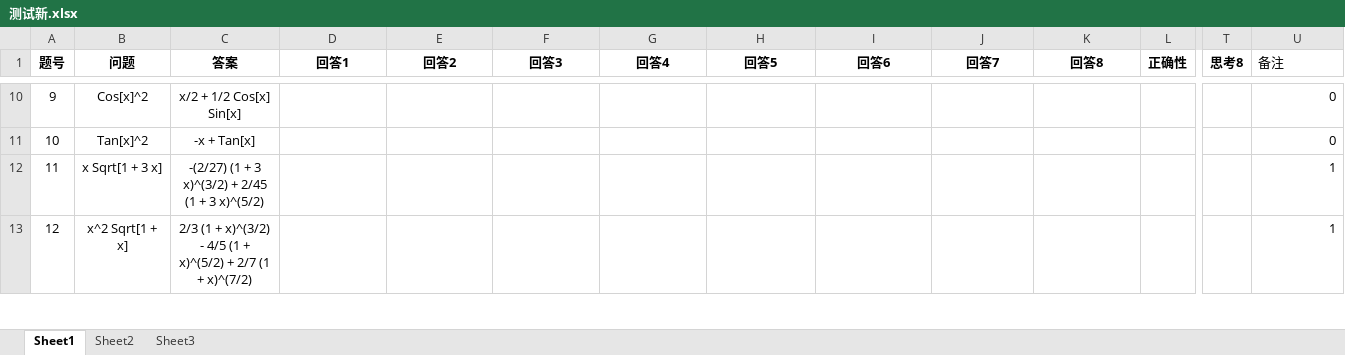
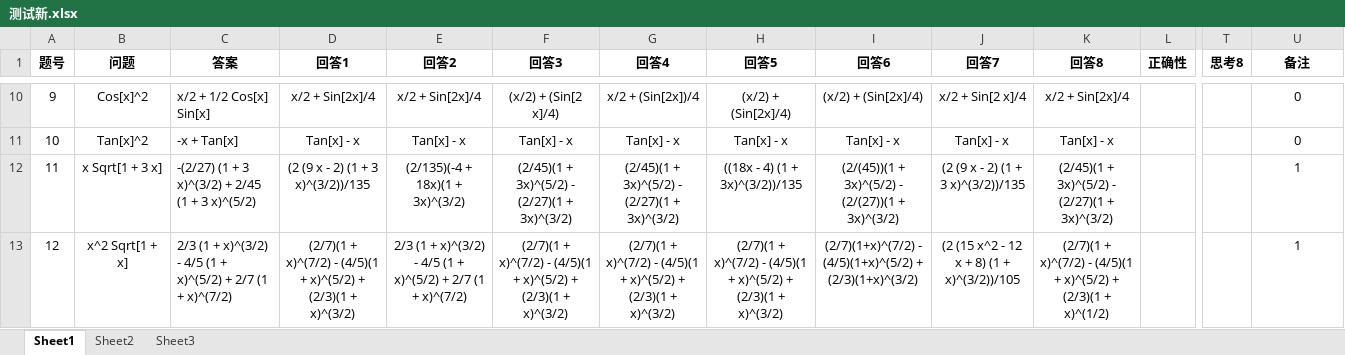
Before and after one commit to moliyes/llm-for-integral, an Excel workbook: 测试大模型/qwq-32b/测试新.xlsx, sheet Sheet1, drawn as a sheet; only a part is shown, gaps mark what is left out; values as stored, in another font and other column widths than the file's, no borders; the diff covers the shown part only; the diff names each change by its address in the sheet, - before the commit and + after, or states it on an @@ line.

```diff
--- a/测试大模型/qwq-32b/测试新.xlsx (sheet Sheet1)
+++ b/测试大模型/qwq-32b/测试新.xlsx (sheet Sheet1)
@@ U1 bold: off → on, alignment: left → center @@
-C10:C13 alignment: center
+C10:C13 alignment: left
-D10 (回答1): (empty)
+D10 (回答1): x/2 + Sin[2x]/4
-E10 (回答2): (empty)
+E10 (回答2): x/2 + Sin[2x]/4
-F10 (回答3): (empty)
+F10 (回答3): (x/2) + (Sin[2 x]/4)
-G10 (回答4): (empty)
+G10 (回答4): x/2 + (Sin[2x])/4
-H10 (回答5): (empty)
+H10 (回答5): (x/2) + (Sin[2x]/4)
-I10 (回答6): (empty)
+I10 (回答6): (x/2) + (Sin[2x]/4)
-J10 (回答7): (empty)
+J10 (回答7): x/2 + Sin[2 x]/4
-K10 (回答8): (empty)
+K10 (回答8): x/2 + Sin[2x]/4
-U10:U13 alignment: right
+U10:U13 alignment: center
-D11 (回答1): (empty)
+D11 (回答1): Tan[x] - x
-E11 (回答2): (empty)
+E11 (回答2): Tan[x] - x
-F11 (回答3): (empty)
+F11 (回答3): Tan[x] - x
-G11 (回答4): (empty)
+G11 (回答4): Tan[x] - x
-H11 (回答5): (empty)
+H11 (回答5): Tan[x] - x
-I11 (回答6): (empty)
+I11 (回答6): Tan[x] - x
-J11 (回答7): (empty)
+J11 (回答7): Tan[x] - x
-K11 (回答8): (empty)
+K11 (回答8): Tan[x] - x
-D12 (回答1): (empty)
+D12 (回答1): (2 (9 x - 2) (1 + 3 x)^(3/2))/135
-E12 (回答2): (empty)
+E12 (回答2): (2/135)(-4 + 18x)(1 + 3x)^(3/2)
-F12 (回答3): (empty)
+F12 (回答3): (2/45)(1 + 3x)^(5/2) - (2/27)(1 + 3x)^(3/2)
-G12 (回答4): (empty)
+G12 (回答4): (2/45)(1 + 3x)^(5/2) - (2/27)(1 + 3x)^(3/2)
-H12 (回答5): (empty)
+H12 (回答5): ((18x - 4) (1 + 3x)^(3/2))/135
-I12 (回答6): (empty)
+I12 (回答6): (2/(45))(1 + 3x)^(5/2) - (2/(27))(1 + 3x)^(3/2)
-J12 (回答7): (empty)
+J12 (回答7): (2 (9 x - 2) (1 + 3 x)^(3/2))/135
-K12 (回答8): (empty)
+K12 (回答8): (2/45)(1 + 3x)^(5/2) - (2/27)(1 + 3x)^(3/2)
-D13 (回答1): (empty)
+D13 (回答1): (2/7)(1 + x)^(7/2) - (4/5)(1 + x)^(5/2) + (2/3)(1 + x)^(3/2)
-E13 (回答2): (empty)
+E13 (回答2): 2/3 (1 + x)^(3/2) - 4/5 (1 + x)^(5/2) + 2/7 (1 + x)^(7/2)
-F13 (回答3): (empty)
+F13 (回答3): (2/7)(1 + x)^(7/2) - (4/5)(1 + x)^(5/2) + (2/3)(1 + x)^(3/2)
-G13 (回答4): (empty)
+G13 (回答4): (2/7)(1 + x)^(7/2) - (4/5)(1 + x)^(5/2) + (2/3)(1 + x)^(3/2)
-H13 (回答5): (empty)
+H13 (回答5): (2/7)(1 + x)^(7/2) - (4/5)(1 + x)^(5/2) + (2/3)(1 + x)^(3/2)
-I13 (回答6): (empty)
+I13 (回答6): (2/7)(1+x)^(7/2) - (4/5)(1+x)^(5/2) + (2/3)(1+x)^(3/2)
-J13 (回答7): (empty)
+J13 (回答7): (2 (15 x^2 - 12 x + 8) (1 + x)^(3/2))/105
-K13 (回答8): (empty)
+K13 (回答8): (2/7)(1 + x)^(7/2) - (4/5)(1 + x)^(5/2) + (2/3)(1 + x)^(1/2)
```
Also changed, not shown: 280 edited cells and cell formats elsewhere in this sheet, 3 other files.
